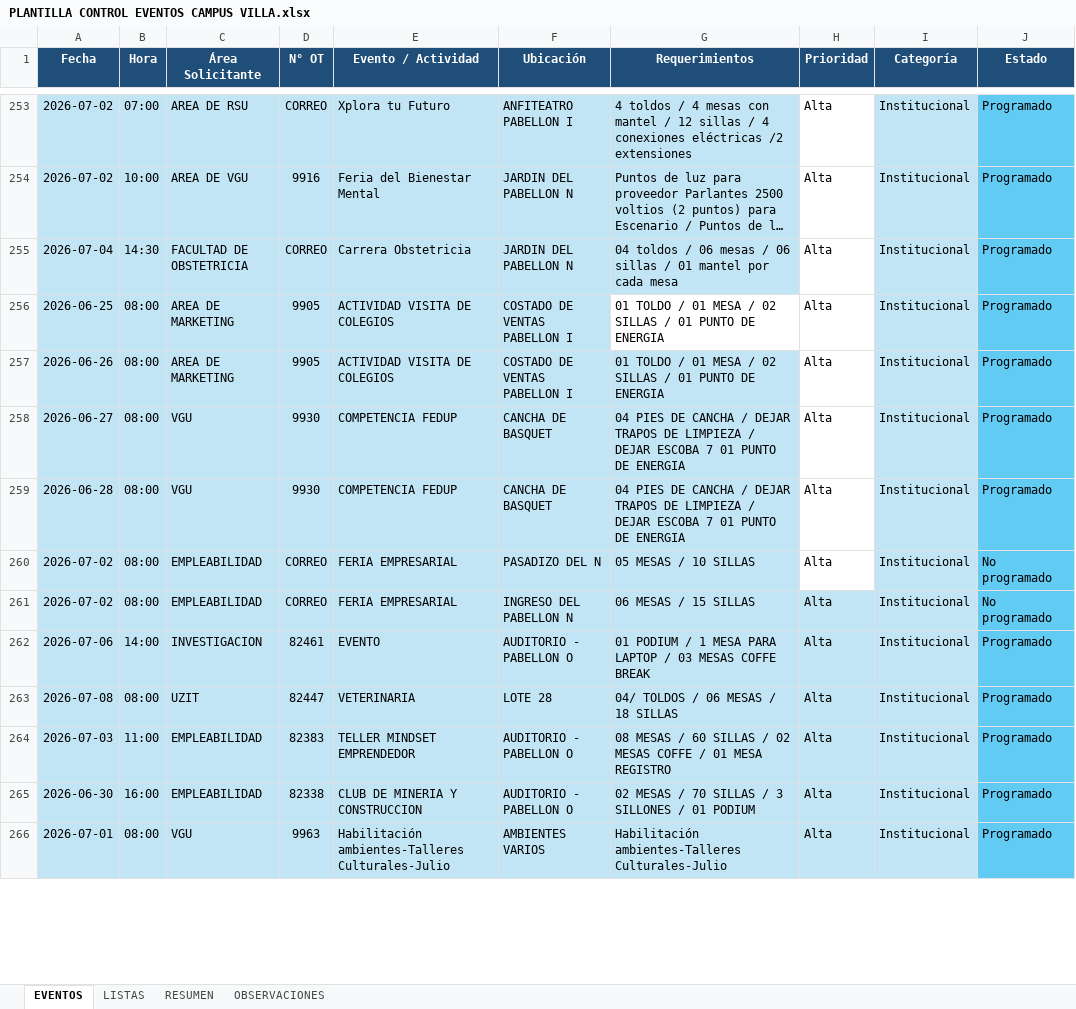
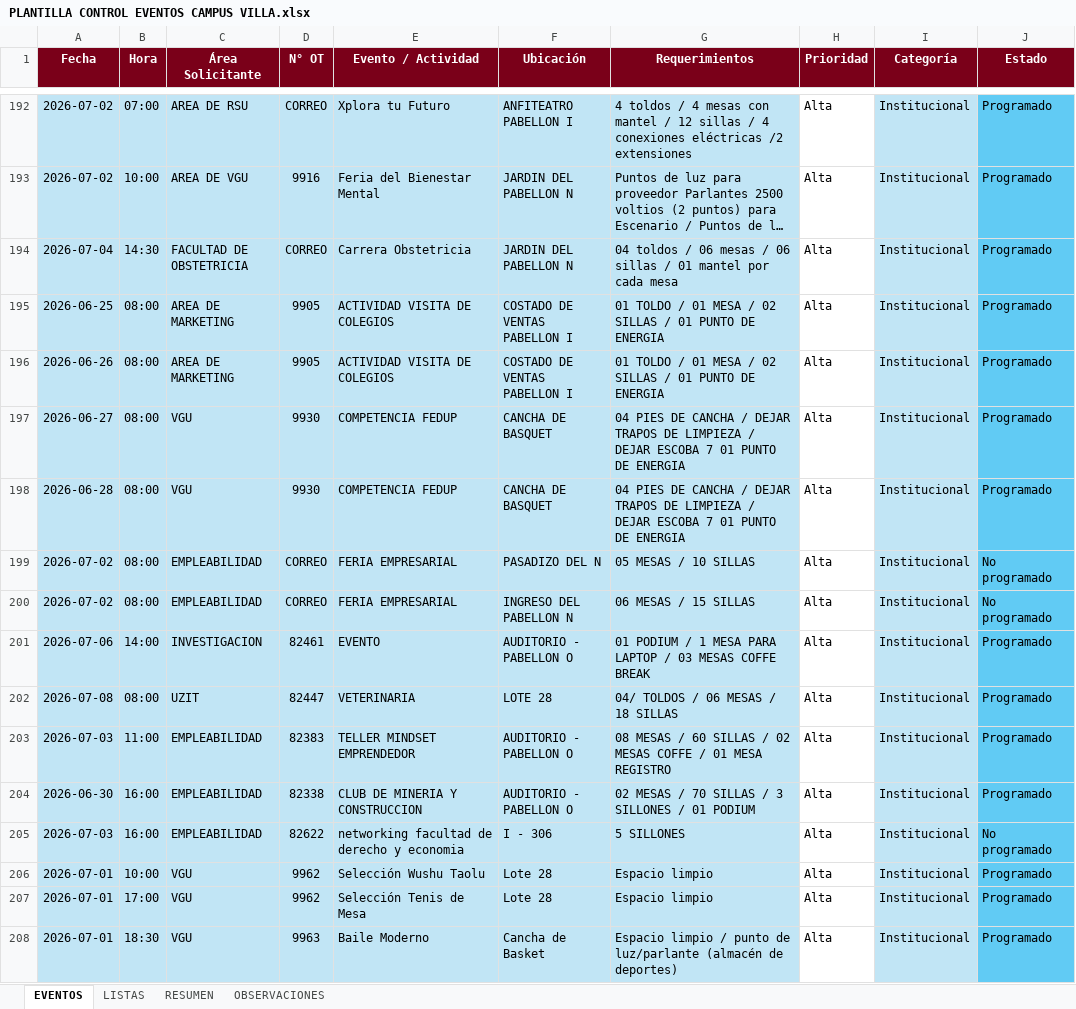
Before and after one commit to frankchavez-cloud/eventos-villa, an Excel workbook: PLANTILLA CONTROL EVENTOS CAMPUS VILLA.xlsx, sheet EVENTOS, drawn as a sheet; only a part is shown, gaps mark what is left out; long unchanged cells end in …; values as stored, in another font and other column widths than the file's, no borders; conditional formats and table styles not drawn; addresses are those after the commit; the diff covers the shown part only; the diff names each change by its address in the sheet, - before the commit and + after, or states it on an @@ line.

```diff
--- a/PLANTILLA CONTROL EVENTOS CAMPUS VILLA.xlsx (sheet EVENTOS)
+++ b/PLANTILLA CONTROL EVENTOS CAMPUS VILLA.xlsx (sheet EVENTOS)
-A1:J1 fill: #1F4E78
+A1:J1 fill: #7A0019
-G195 fill: none
+G195 fill: #C1E5F5
-H200:H204 fill: #C1E5F5
+H200:H204 fill: none
+row 205: 2026-07-03 | 16:00 | EMPLEABILIDAD | 82622 | networking facultad de derecho y economia | I - 306 | 5 SILLONES | Alta | Institucional | No programado
+row 206: 2026-07-01 | 10:00 | VGU | 9962 | Selección Wushu Taolu | Lote 28 | Espacio limpio | Alta | Institucional | Programado
+row 207: 2026-07-01 | 17:00 | VGU | 9962 | Selección Tenis de Mesa | Lote 28 | Espacio limpio | Alta | Institucional | Programado
-B208 (Hora): 08:00
+B208 (Hora): 18:30
-E208 (Evento / Actividad): Habilitación ambientes-Talleres Culturales-Julio
+E208 (Evento / Actividad): Baile Moderno
-F208 (Ubicación): AMBIENTES VARIOS
+F208 (Ubicación): Cancha de Basket
-G208 (Requerimientos): Habilitación ambientes-Talleres Culturales-Julio
+G208 (Requerimientos): Espacio limpio / punto de luz/parlante (almacén de deportes)
-H208 fill: #C1E5F5
+H208 fill: none
```
Also changed, not shown: 77 added rows, 61 removed rows, 7 edited cells and cell formats elsewhere in this sheet, sheet RESUMEN, 3 other files.
